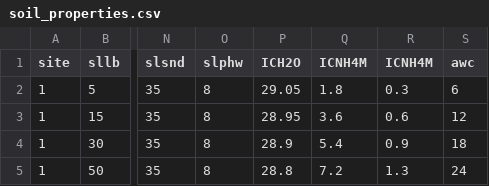
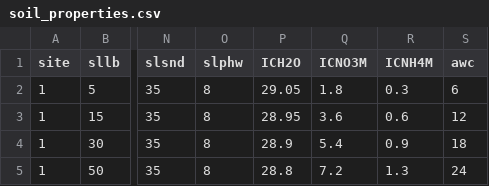
Before and after one commit to SGayler/AgMIP-WH, a CSV file: 00_DATA/soil_properties.csv, drawn as a sheet; only a part is shown, gaps mark what is left out; the diff names each change by its address in the sheet, - before the commit and + after, or states it on an @@ line.

```diff
--- a/00_DATA/soil_properties.csv
+++ b/00_DATA/soil_properties.csv
-Q1: ICNH4M
+Q1: ICNO3M
```
Also changed, not shown: 13 other files.
